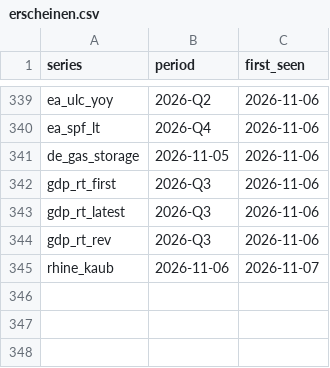
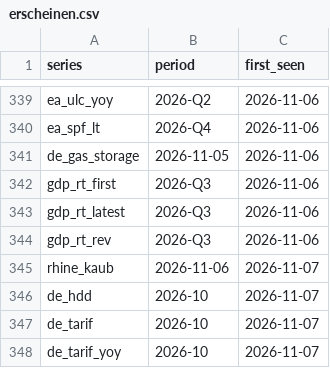
Before and after one commit to wfhungerland/konjunkturmonitor, a CSV file: data/archive/erscheinen.csv, drawn as a sheet; only a part is shown, gaps mark what is left out.

```diff
--- a/data/archive/erscheinen.csv
+++ b/data/archive/erscheinen.csv
@@ -345 +345,4 @@ gdp_rt_rev,2026-Q3,2026-11-06
 rhine_kaub,2026-11-06,2026-11-07
+de_hdd,2026-10,2026-11-07
+de_tarif,2026-10,2026-11-07
+de_tarif_yoy,2026-10,2026-11-07
```
Also changed, not shown: 2 other files.
